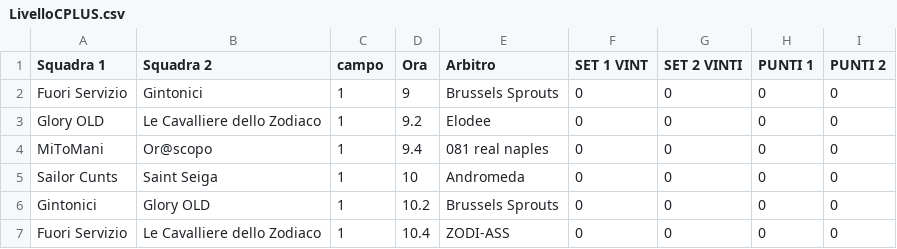
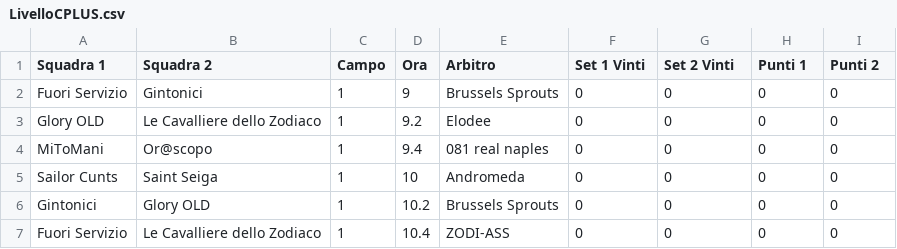
Before and after one commit to pcascarano/pcascarano.github.io, a CSV file: LivelloCPLUS.csv, drawn as a sheet; only a part is shown.

Commit message:
Add files via upload

```diff
--- a/LivelloCPLUS.csv
+++ b/LivelloCPLUS.csv
@@ -1,2 +1,2 @@
-Squadra 1,Squadra 2,campo,Ora,Arbitro,SET 1 VINT,SET 2 VINTI,PUNTI 1,PUNTI 2
+Squadra 1,Squadra 2,Campo,Ora,Arbitro,Set 1 Vinti,Set 2 Vinti,Punti 1,Punti 2
 Fuori Servizio,Gintonici,1,9,Brussels Sprouts,0,0,0,0
```
